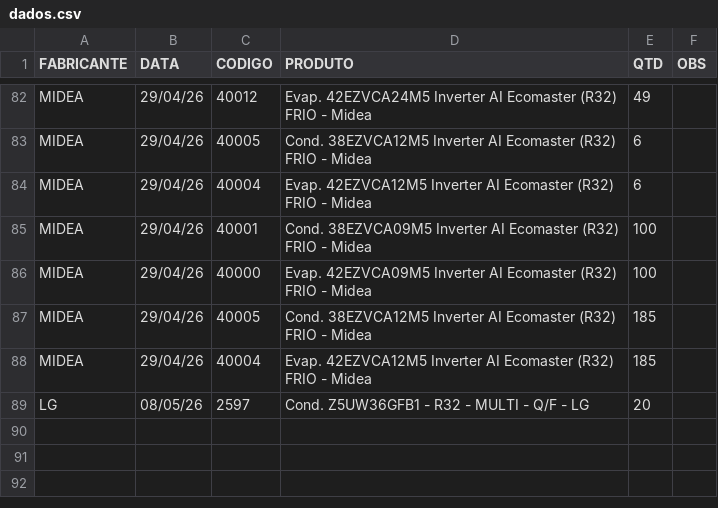
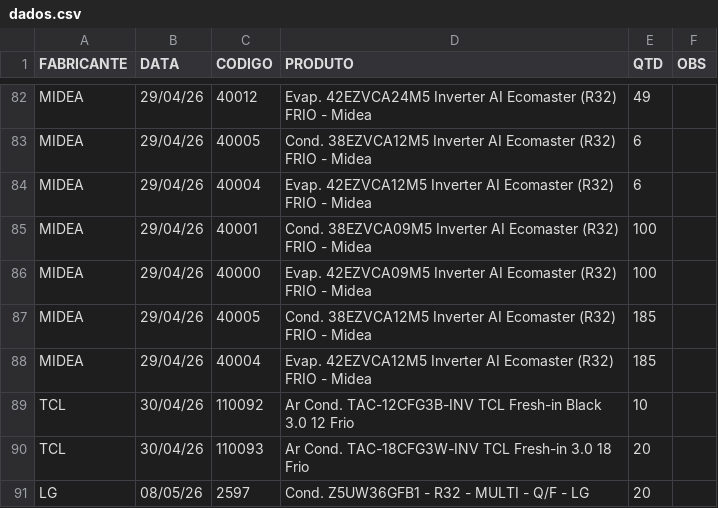
Before and after one commit to discomerciologistica/agendamentos, a CSV file: dados.csv, drawn as a sheet; only a part is shown, gaps mark what is left out.

Commit message:
Update dados.csv

```diff
--- a/dados.csv
+++ b/dados.csv
@@ -88,2 +88,4 @@ MIDEA,29/04/26,40005,Cond. 38EZVCA12M5 Inverter AI Ecomaster (R32) FRIO - Midea,
 MIDEA,29/04/26,40004,Evap. 42EZVCA12M5 Inverter AI Ecomaster (R32) FRIO - Midea,185,
+TCL,30/04/26,110092,Ar Cond. TAC-12CFG3B-INV TCL Fresh-in Black  3.0  12 Frio,10,
+TCL,30/04/26,110093,Ar Cond. TAC-18CFG3W-INV TCL Fresh-in  3.0  18 Frio,20,
 LG,08/05/26,2597,Cond. Z5UW36GFB1 - R32 - MULTI - Q/F - LG,20,
```
